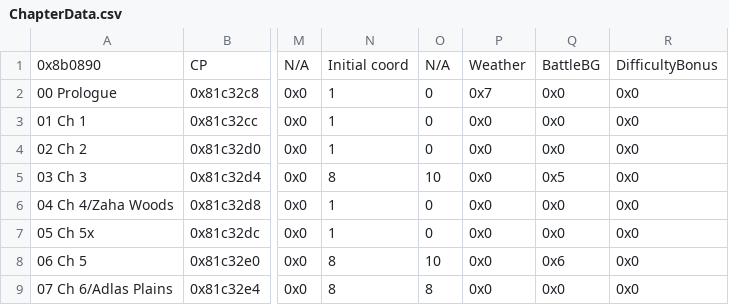
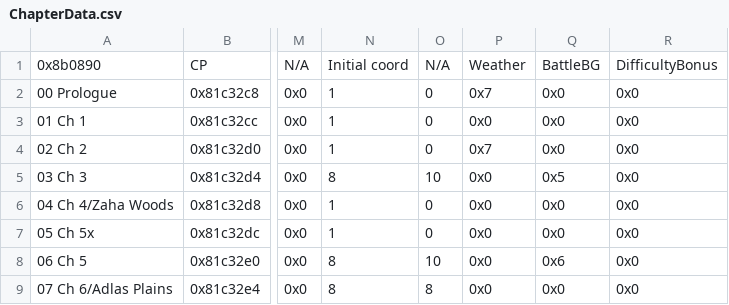
Before and after one commit to sme23/SkillSystem_FE8, a CSV file: Tables/NightmareModules/ChapterData/ChapterData.csv, drawn as a sheet; only a part is shown, gaps mark what is left out; the diff names each change by its address in the sheet, - before the commit and + after, or states it on an @@ line.

```diff
--- a/Tables/NightmareModules/ChapterData/ChapterData.csv
+++ b/Tables/NightmareModules/ChapterData/ChapterData.csv
-P4: 0x0
+P4: 0x7
```
Also changed, not shown: 9 other files.
